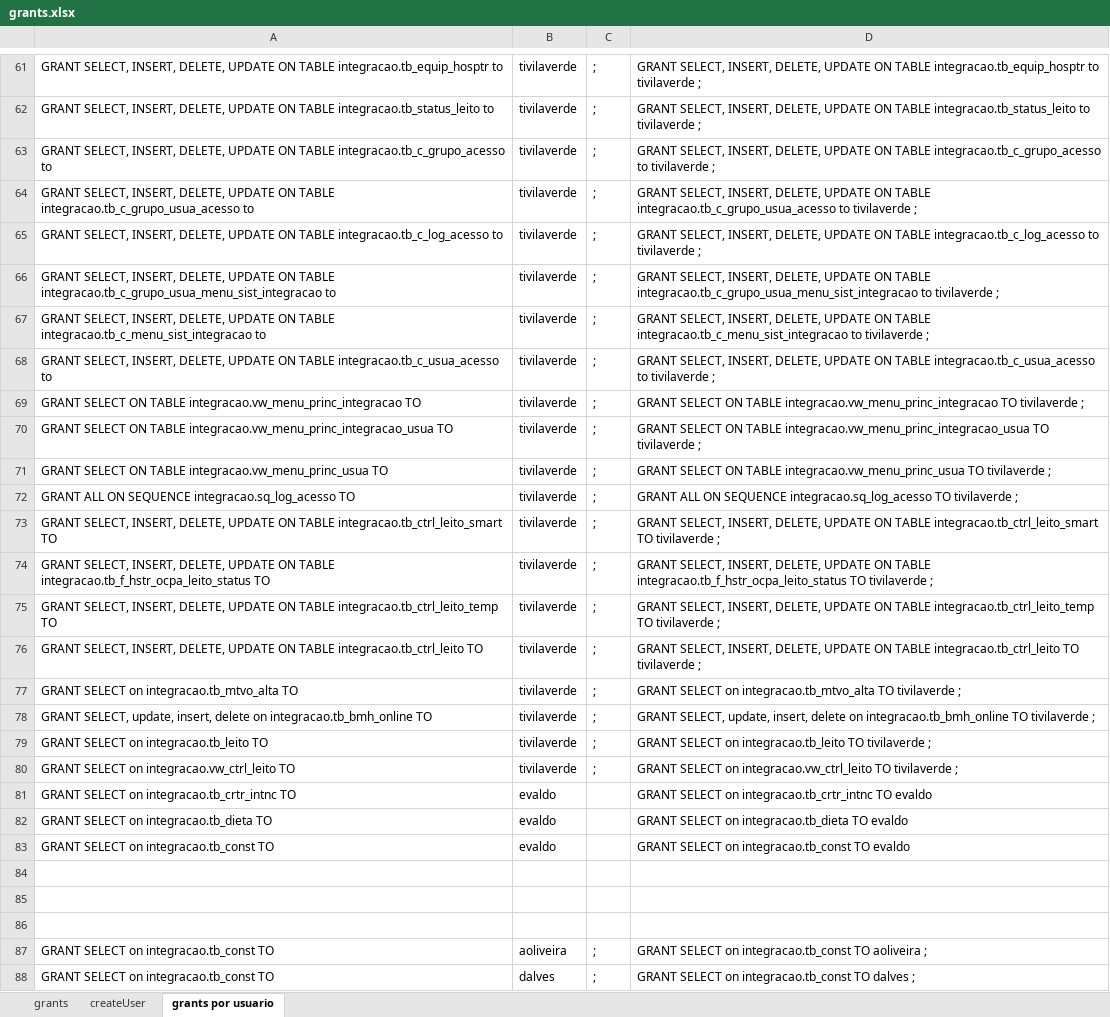
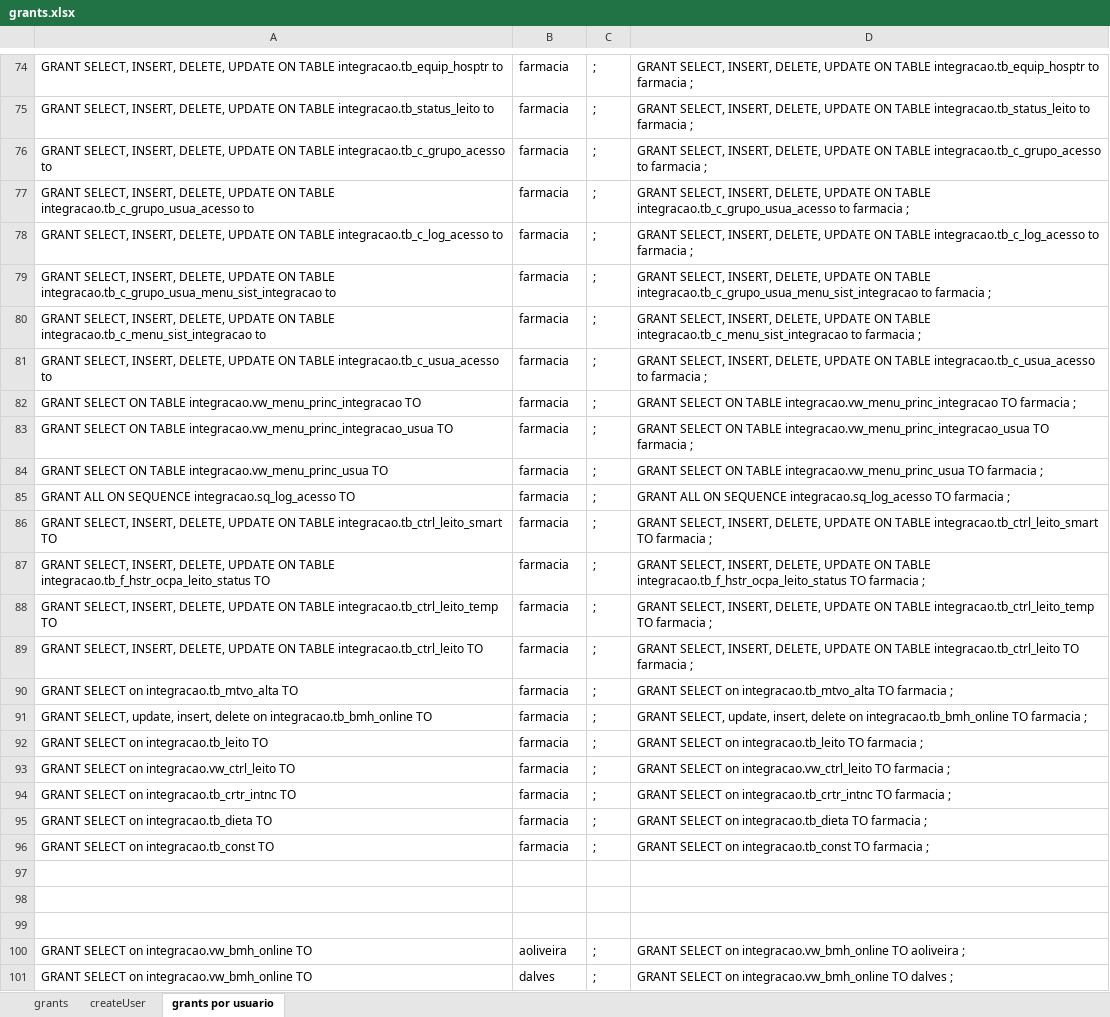
Before and after one commit to evaldo/solusremoto, an Excel workbook: script_base_dados/grants.xlsx, sheet grants por usuario, drawn as a sheet; only a part is shown, gaps mark what is left out; values as stored, in another font and other column widths than the file's, no borders; addresses are those after the commit; the diff covers the shown part only; the diff names each change by its address in the sheet, - before the commit and + after, or states it on an @@ line.

Commit message:
Finalização dos relatórios de bmh_online.php

```diff
--- a/script_base_dados/grants.xlsx (sheet grants por usuario)
+++ b/script_base_dados/grants.xlsx (sheet grants por usuario)
-B74:B93: tivilaverde
+B74:B93: farmacia
-D74: …integracao.tb_equip_hosptr to tivilaverde ;
+D74: …integracao.tb_equip_hosptr to farmacia ;
-D75: …integracao.tb_status_leito to tivilaverde ;
+D75: …integracao.tb_status_leito to farmacia ;
-D76: …integracao.tb_c_grupo_acesso to tivilaverde ;
+D76: …integracao.tb_c_grupo_acesso to farmacia ;
-D77: …integracao.tb_c_grupo_usua_acesso to tivilaverde ;
+D77: …integracao.tb_c_grupo_usua_acesso to farmacia ;
-D78: …integracao.tb_c_log_acesso to tivilaverde ;
+D78: …integracao.tb_c_log_acesso to farmacia ;
-D79: …integracao.tb_c_grupo_usua_menu_sist_integracao to tivilaverde ;
+D79: …integracao.tb_c_grupo_usua_menu_sist_integracao to farmacia ;
-D80: …integracao.tb_c_menu_sist_integracao to tivilaverde ;
+D80: …integracao.tb_c_menu_sist_integracao to farmacia ;
-D81: …integracao.tb_c_usua_acesso to tivilaverde ;
+D81: …integracao.tb_c_usua_acesso to farmacia ;
-D82: …integracao.vw_menu_princ_integracao TO tivilaverde ;
+D82: …integracao.vw_menu_princ_integracao TO farmacia ;
-D83: …integracao.vw_menu_princ_integracao_usua TO tivilaverde ;
+D83: …integracao.vw_menu_princ_integracao_usua TO farmacia ;
-D84: …integracao.vw_menu_princ_usua TO tivilaverde ;
+D84: …integracao.vw_menu_princ_usua TO farmacia ;
-D85: …integracao.sq_log_acesso TO tivilaverde ;
+D85: …integracao.sq_log_acesso TO farmacia ;
-D86: …integracao.tb_ctrl_leito_smart TO tivilaverde ;
+D86: …integracao.tb_ctrl_leito_smart TO farmacia ;
-D87: …integracao.tb_f_hstr_ocpa_leito_status TO tivilaverde ;
+D87: …integracao.tb_f_hstr_ocpa_leito_status TO farmacia ;
-D88: …integracao.tb_ctrl_leito_temp TO tivilaverde ;
+D88: …integracao.tb_ctrl_leito_temp TO farmacia ;
-D89: …integracao.tb_ctrl_leito TO tivilaverde ;
+D89: …integracao.tb_ctrl_leito TO farmacia ;
-D90: …integracao.tb_mtvo_alta TO tivilaverde ;
+D90: …integracao.tb_mtvo_alta TO farmacia ;
-D91: …integracao.tb_bmh_online TO tivilaverde ;
+D91: …integracao.tb_bmh_online TO farmacia ;
-D92: …integracao.tb_leito TO tivilaverde ;
+D92: …integracao.tb_leito TO farmacia ;
-D93: …integracao.vw_ctrl_leito TO tivilaverde ;
+D93: …integracao.vw_ctrl_leito TO farmacia ;
-B94:B96: evaldo
+B94:B96: farmacia
-C94:C96: (empty)
+C94:C96: ;
-D94: …integracao.tb_crtr_intnc TO evaldo
+D94: …integracao.tb_crtr_intnc TO farmacia ;
-D95: …integracao.tb_dieta TO evaldo
+D95: …integracao.tb_dieta TO farmacia ;
-D96: …integracao.tb_const TO evaldo
+D96: …integracao.tb_const TO farmacia ;
-A100:A101: GRANT SELECT on integracao.tb_const TO
+A100:A101: GRANT SELECT on integracao.vw_bmh_online TO
-D100: …SELECT on integracao.tb_const TO aoliveira…
+D100: …SELECT on integracao.vw_bmh_online TO aoliveira…
-D101: …SELECT on integracao.tb_const TO dalves…
+D101: …SELECT on integracao.vw_bmh_online TO dalves…
```
Also changed, not shown: 25 added rows and 106 edited cells elsewhere in this sheet, formulas that keep their value, 12 other files.
